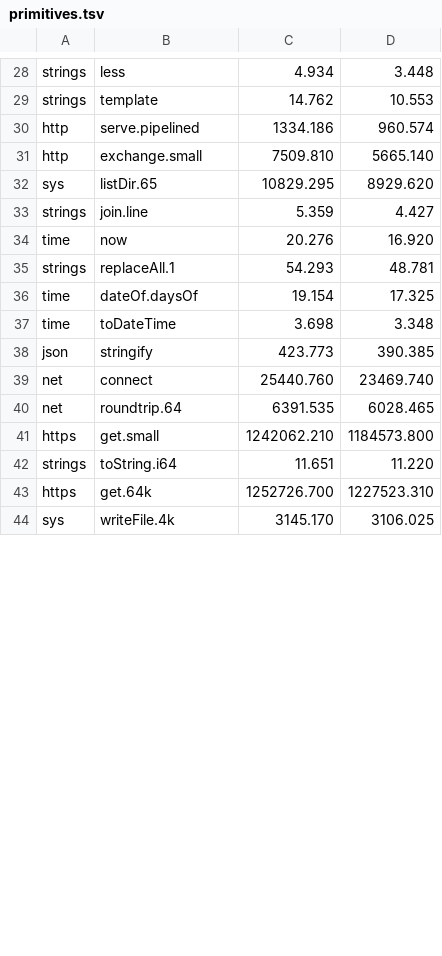
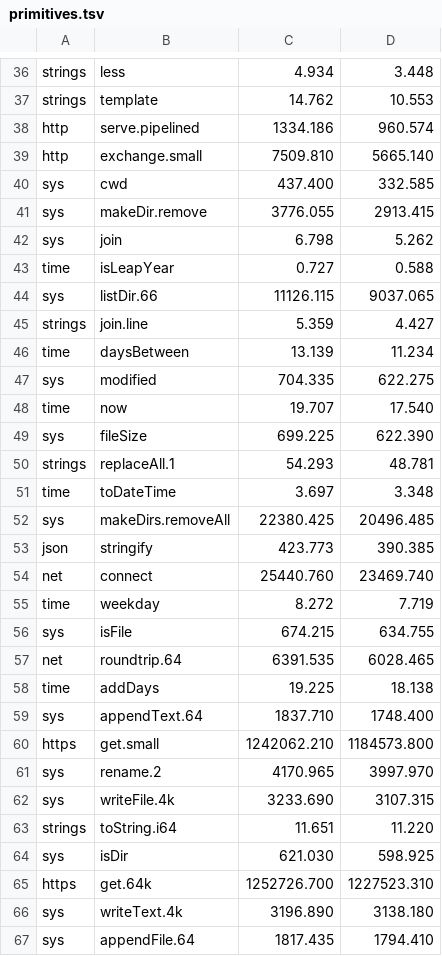
Before and after one commit to jbillard/isocron, a TSV file: results/primitives.tsv, drawn as a sheet; only a part is shown, gaps mark what is left out; the diff covers the shown part only.

Commit message:
A microbenchmark and a floor for every function of sys, path and time; run.py keeps the groups not measured (D392)

```diff
--- a/results/primitives.tsv
+++ b/results/primitives.tsv
@@ -31,14 +39,29 @@ http	serve.pipelined	1334.186	960.574
 http	exchange.small	7509.810	5665.140
-sys	listDir.65	10829.295	8929.620
+sys	cwd	437.400	332.585
+sys	makeDir.remove	3776.055	2913.415
+sys	join	6.798	5.262
+time	isLeapYear	0.727	0.588
+sys	listDir.66	11126.115	9037.065
 strings	join.line	5.359	4.427
-time	now	20.276	16.920
+time	daysBetween	13.139	11.234
+sys	modified	704.335	622.275
+time	now	19.707	17.540
+sys	fileSize	699.225	622.390
 strings	replaceAll.1	54.293	48.781
-time	dateOf.daysOf	19.154	17.325
-time	toDateTime	3.698	3.348
+time	toDateTime	3.697	3.348
+sys	makeDirs.removeAll	22380.425	20496.485
 json	stringify	423.773	390.385
 net	connect	25440.760	23469.740
+time	weekday	8.272	7.719
+sys	isFile	674.215	634.755
 net	roundtrip.64	6391.535	6028.465
+time	addDays	19.225	18.138
+sys	appendText.64	1837.710	1748.400
 https	get.small	1242062.210	1184573.800
+sys	rename.2	4170.965	3997.970
+sys	writeFile.4k	3233.690	3107.315
 strings	toString.i64	11.651	11.220
+sys	isDir	621.030	598.925
 https	get.64k	1252726.700	1227523.310
-sys	writeFile.4k	3145.170	3106.025
+sys	writeText.4k	3196.890	3138.180
+sys	appendFile.64	1817.435	1794.410
```
Also changed, not shown: 15 added rows, 3 removed rows and 8 edited cells elsewhere in this file, 10 other files.
